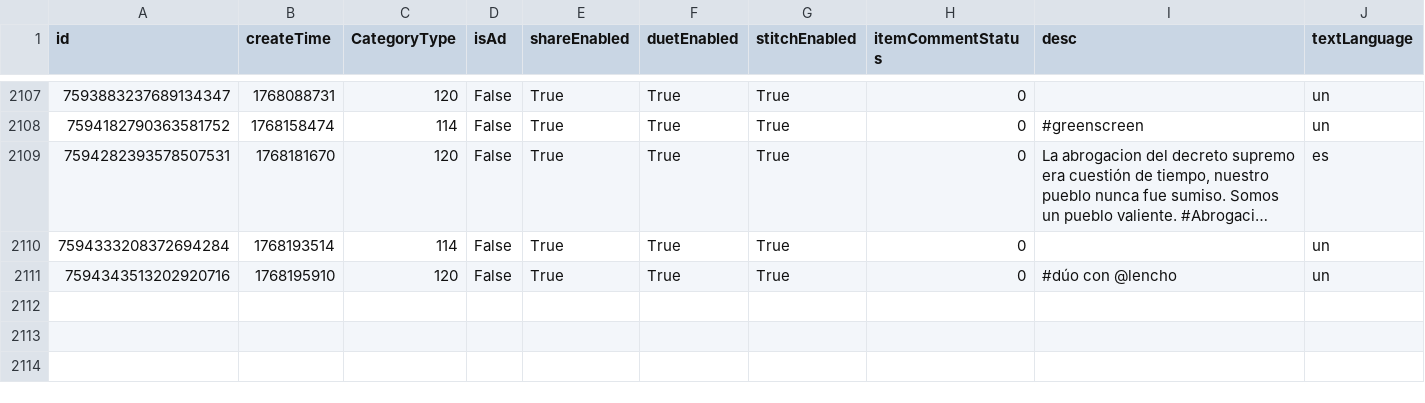
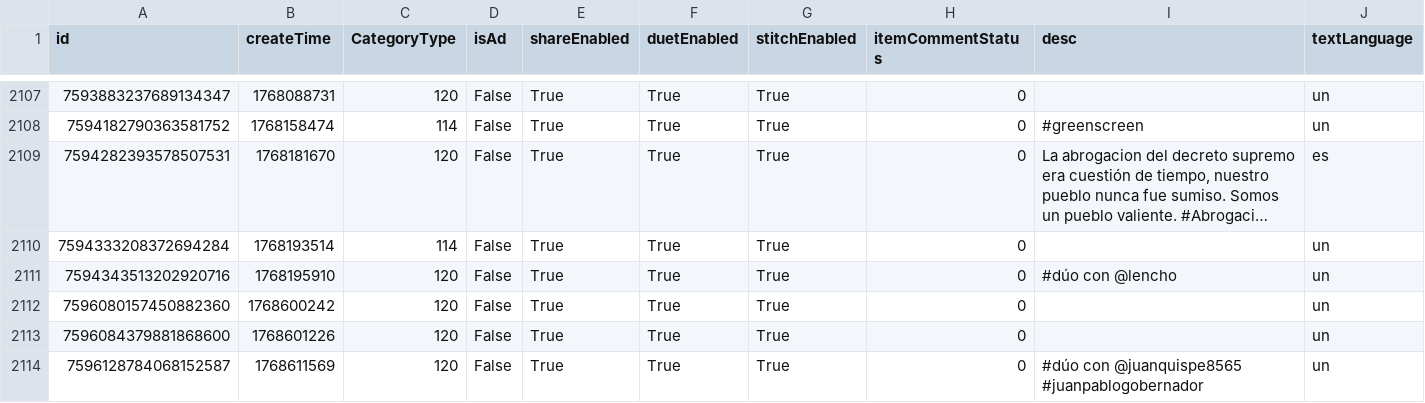
Before and after one commit to datosbolivia/bo-redes_sociales, a CSV file: tiktok/fuerzapatriotica/posts.csv, drawn as a sheet; only a part is shown, gaps mark what is left out; long unchanged cells end in …; rows hold the shown columns only; the diff names each change by its address in the sheet, - before the commit and + after, or states it on an @@ line.

```diff
--- a/tiktok/fuerzapatriotica/posts.csv
+++ b/tiktok/fuerzapatriotica/posts.csv
+row 2112: 7596080157450882360 | 1768600242 | 120 | False | True | True | True | 0 |  | un
+row 2113: 7596084379881868600 | 1768601226 | 120 | False | True | True | True | 0 |  | un
+row 2114: 7596128784068152587 | 1768611569 | 120 | False | True | True | True | 0 | #dúo con @juanquispe8565 #juanpablogobernador | un
```
Also changed, not shown: 3 other files.
